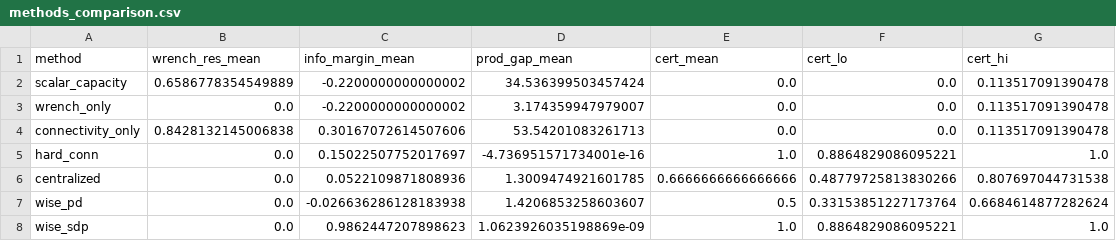
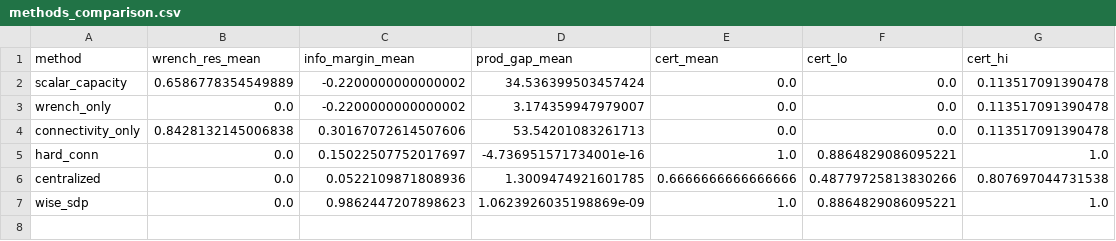
Before and after one commit to jlmayorgaco/paper-P06-WISE-endogenous-wrench-equilibria, a CSV file: generated/methods_comparison.csv, drawn as a sheet; the diff names each change by its address in the sheet, - before the commit and + after, or states it on an @@ line.

```diff
--- a/generated/methods_comparison.csv
+++ b/generated/methods_comparison.csv
-row 7: wise_pd | 0.0 | -0.026636286128183938 | 1.4206853258603607 | 0.5 | 0.33153851227173764 | 0.6684614877282624
```
Also changed, not shown: 9 other files.
